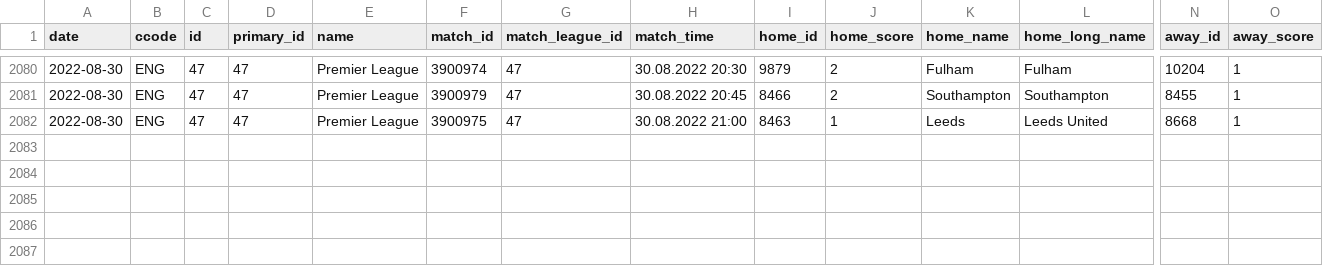
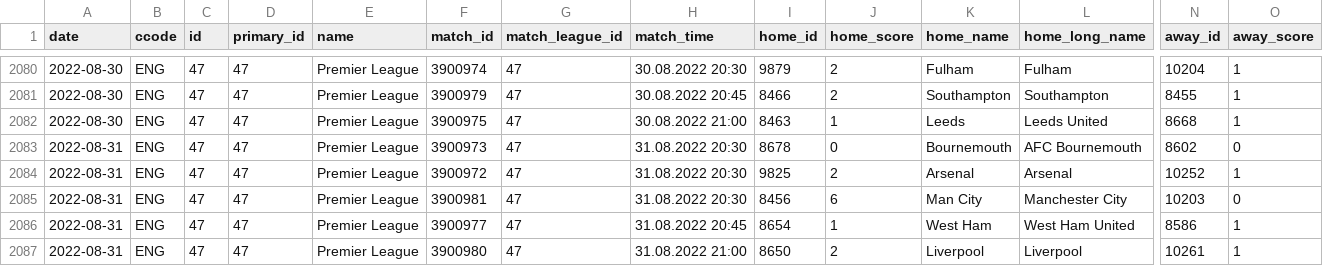
Before and after one commit to JaseZiv/worldfootballR_data, a CSV file: data/fotmob_matches_by_date/47_matches_by_date.csv, drawn as a sheet; only a part is shown, gaps mark what is left out; rows hold the shown columns only; the diff names each change by its address in the sheet, - before the commit and + after, or states it on an @@ line.

```diff
--- a/data/fotmob_matches_by_date/47_matches_by_date.csv
+++ b/data/fotmob_matches_by_date/47_matches_by_date.csv
+row 2083: 2022-08-31 | ENG | 47 | 47 | Premier League | 3900973 | 47 | 31.08.2022 20:30 | 8678 | 0 | Bournemouth | AFC Bournemouth | 8602 | 0
+row 2084: 2022-08-31 | ENG | 47 | 47 | Premier League | 3900972 | 47 | 31.08.2022 20:30 | 9825 | 2 | Arsenal | Arsenal | 10252 | 1
+row 2085: 2022-08-31 | ENG | 47 | 47 | Premier League | 3900981 | 47 | 31.08.2022 20:30 | 8456 | 6 | Man City | Manchester City | 10203 | 0
+row 2086: 2022-08-31 | ENG | 47 | 47 | Premier League | 3900977 | 47 | 31.08.2022 20:45 | 8654 | 1 | West Ham | West Ham United | 8586 | 1
+row 2087: 2022-08-31 | ENG | 47 | 47 | Premier League | 3900980 | 47 | 31.08.2022 21:00 | 8650 | 2 | Liverpool | Liverpool | 10261 | 1
```
Also changed, not shown: data/fotmob_matches_by_date/130_matches_by_date.csv, data/fotmob_matches_by_date/53_matches_by_date.csv, 12 other files.
